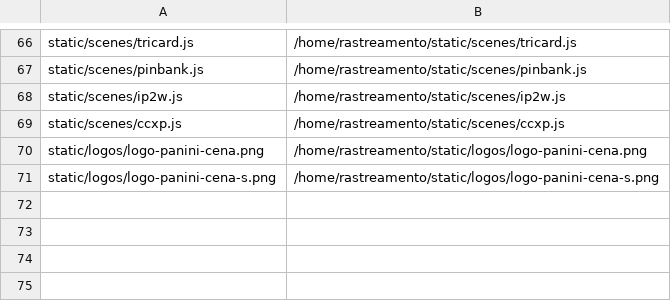
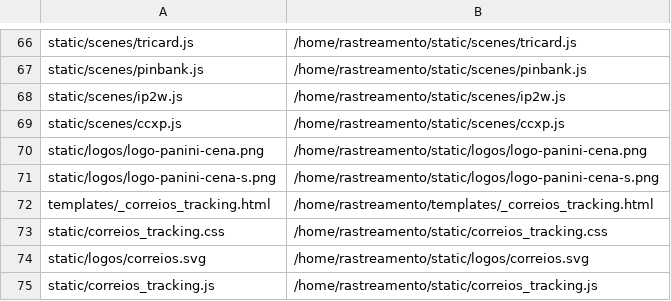
Before and after one commit to Peduu/agylog-rastreio-whitelabel, a TSV file: deploy/deploy-manifest.tsv, drawn as a sheet; only a part is shown, gaps mark what is left out; the diff names each change by its address in the sheet, - before the commit and + after, or states it on an @@ line.

```diff
--- a/deploy/deploy-manifest.tsv
+++ b/deploy/deploy-manifest.tsv
+row 72: templates/_correios_tracking.html | /home/rastreamento/templates/_correios_tracking.html
+row 73: static/correios_tracking.css | /home/rastreamento/static/correios_tracking.css
+row 74: static/logos/correios.svg | /home/rastreamento/static/logos/correios.svg
+row 75: static/correios_tracking.js | /home/rastreamento/static/correios_tracking.js
```
Also changed, not shown: 9 other files.
